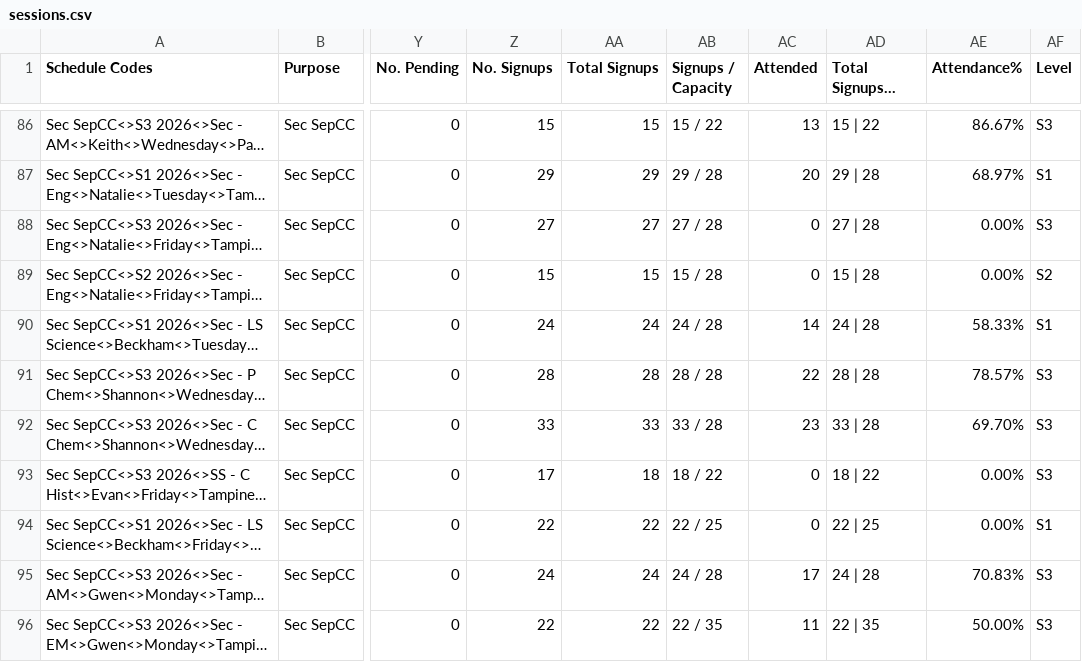
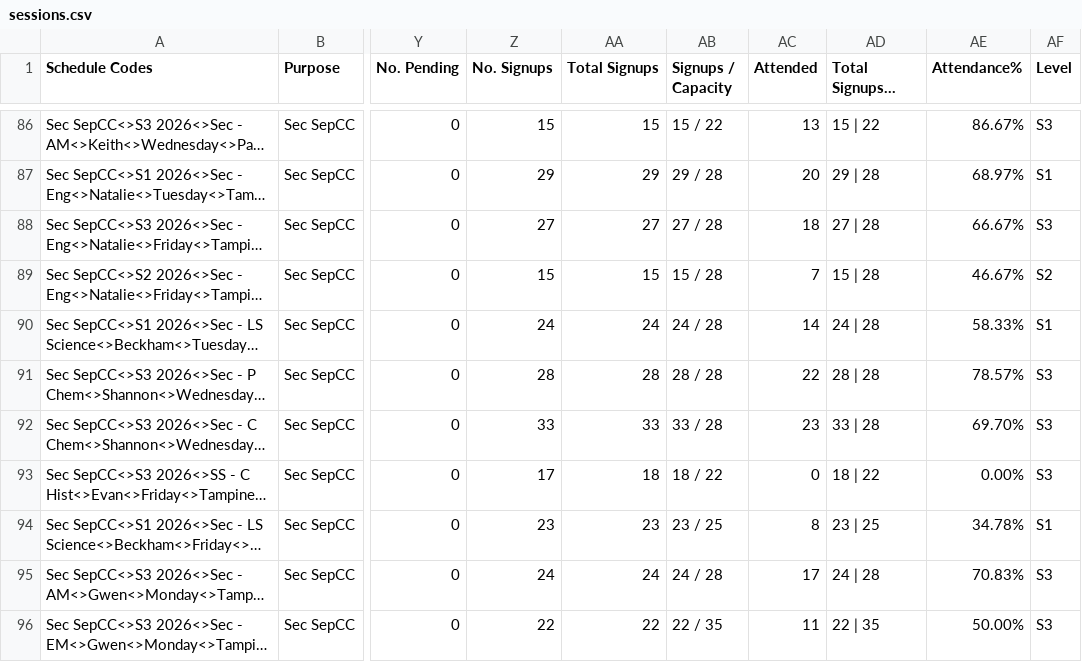
Before and after one commit to jirehcwe/zenith-lesson-calendar, a CSV file: crash-courses/ss-sep-2026/sessions.csv, drawn as a sheet; only a part is shown, gaps mark what is left out; long unchanged cells end in …; the diff covers the shown part only; the diff names each change by its address in the sheet, - before the commit and + after, or states it on an @@ line.

```diff
--- a/crash-courses/ss-sep-2026/sessions.csv
+++ b/crash-courses/ss-sep-2026/sessions.csv
-AC88 (Attended): 0
+AC88 (Attended): 18
-AE88 (Attendance%): 0.00%
+AE88 (Attendance%): 66.67%
-AC89 (Attended): 0
+AC89 (Attended): 7
-AE89 (Attendance%): 0.00%
+AE89 (Attendance%): 46.67%
-Z94 (No. Signups): 22
+Z94 (No. Signups): 23
-AA94 (Total Signups): 22
+AA94 (Total Signups): 23
-AB94 (Signups / Capacity): 22 / 25
+AB94 (Signups / Capacity): 23 / 25
-AC94 (Attended): 0
+AC94 (Attended): 8
-AD94 (Total Signups | Capacity): 22 | 25
+AD94 (Total Signups | Capacity): 23 | 25
-AE94 (Attendance%): 0.00%
+AE94 (Attendance%): 34.78%
```
Also changed, not shown: 102 edited cells elsewhere in this file, crash-courses/jc-sep-2026/sessions.csv, crash-courses/pri-sep-2026/sessions.csv, 1 other file.
